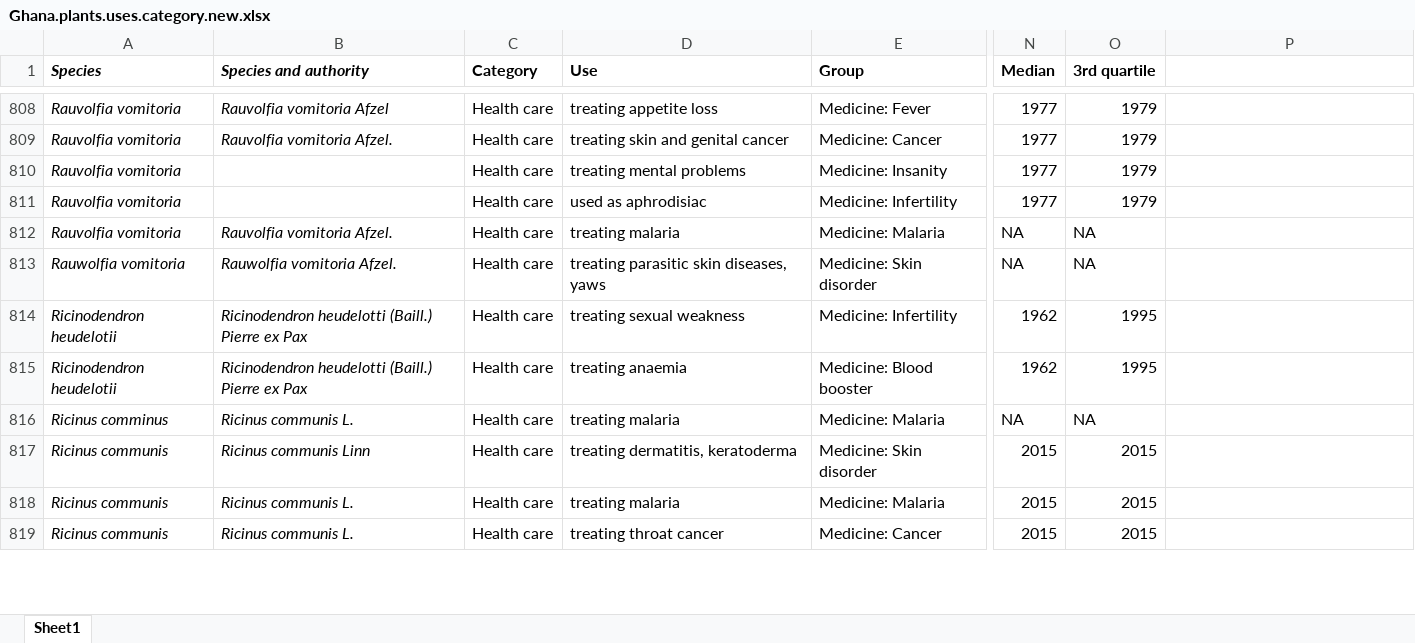
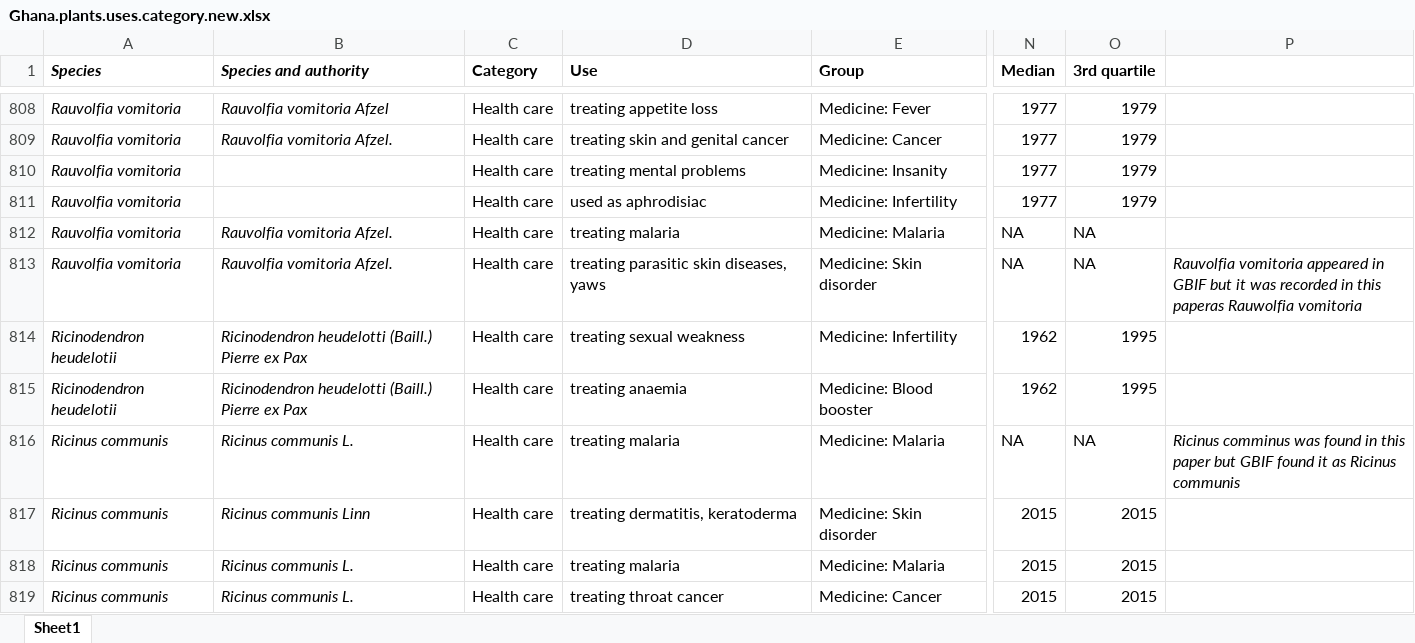
Before and after one commit to JamesDMSpeed/GhanaEcoServices, an Excel workbook: Ghana.plants.uses.category.new.xlsx, sheet Sheet1, drawn as a sheet; only a part is shown, gaps mark what is left out; values as stored, in another font and other column widths than the file's, no borders; the diff covers the shown part only; the diff names each change by its address in the sheet, - before the commit and + after, or states it on an @@ line.

Commit message:
uploaded an updated version of the spread sheet and csv file

```diff
--- a/Ghana.plants.uses.category.new.xlsx (sheet Sheet1)
+++ b/Ghana.plants.uses.category.new.xlsx (sheet Sheet1)
-A813 (Species): Rauwolfia vomitoria
+A813 (Species): Rauvolfia vomitoria
-B813 (Species and authority): Rauwolfia vomitoria Afzel.
+B813 (Species and authority): Rauvolfia vomitoria Afzel.
-P813: (empty)
+P813: Rauvolfia vomitoria appeared in GBIF but it was recorded in this paperas Rauwolfia vomitoria
-A816 (Species): Ricinus comminus
+A816 (Species): Ricinus communis
-P816: (empty)
+P816: Ricinus comminus was found in this paper but GBIF found it as Ricinus communis
```
Also changed, not shown: 4 added rows, 68 edited cells and cell formats elsewhere in this sheet, 1 other file.
